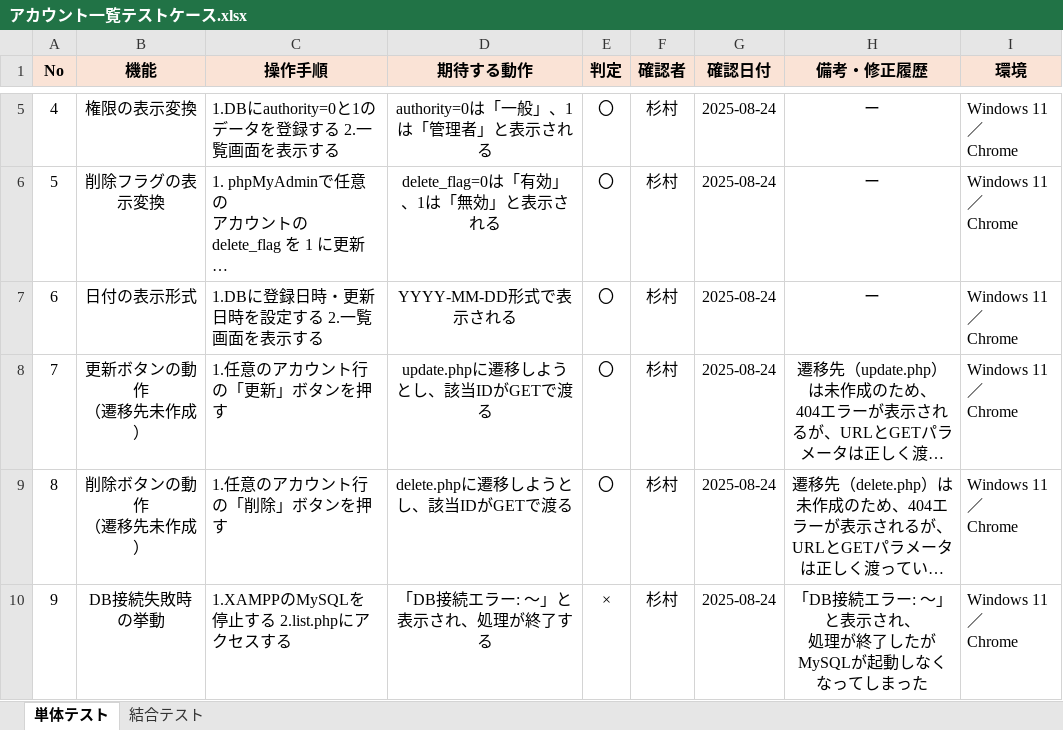
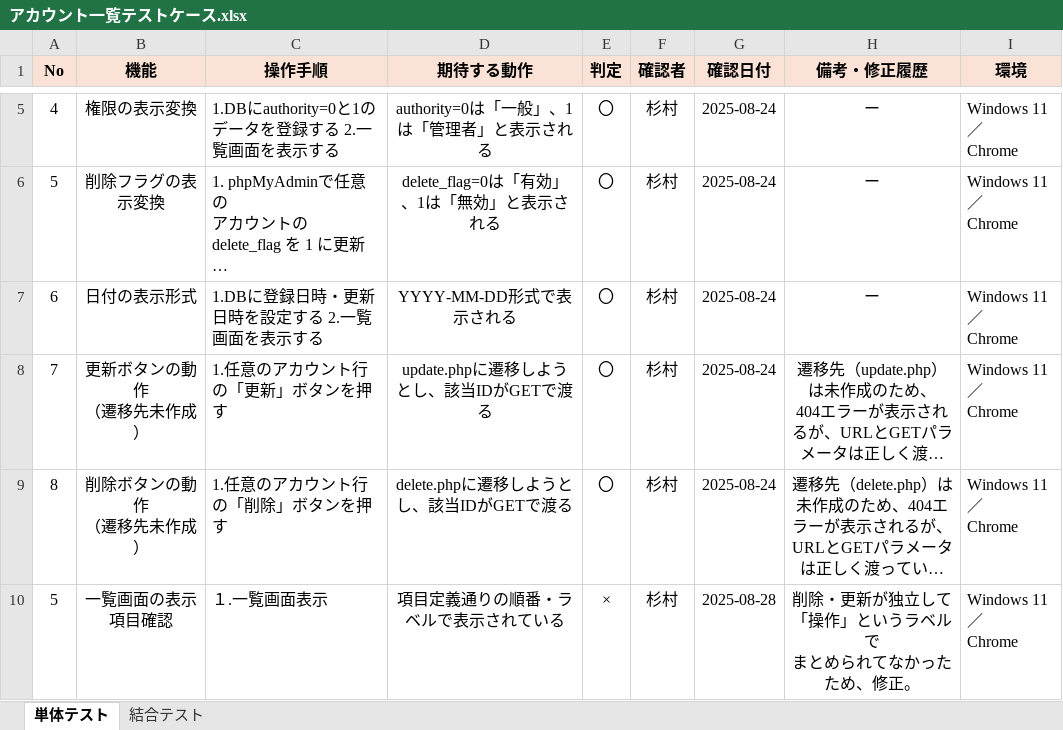
Before and after one commit to tomo-ss/Registration, an Excel workbook: アカウント一覧テストケース.xlsx, sheet 単体テスト, drawn as a sheet; only a part is shown, gaps mark what is left out; long unchanged cells end in …; values as stored, in another font and other column widths than the file's, no borders; removed rows and columns are numbered as before the commit, all else as after; ↵ is a line break in a cell; the diff names each change by its address in the sheet, - before the commit and + after, or states it on an @@ line.

Commit message:
アカウント一覧テストケースの追加

```diff
--- a/アカウント一覧テストケース.xlsx (sheet 単体テスト)
+++ b/アカウント一覧テストケース.xlsx (sheet 単体テスト)
-row 10: 9 | DB接続失敗時の挙動 | 1.XAMPPのMySQLを停止する 2.list.phpにアクセスする | 「DB接続エラー: ～」と表示され、処理が終了する | × | 杉村 | 2025-08-24 | 「DB接続エラー: ～」と表示され、 ↵ 処理が終了したがMySQLが起動しなくなってしまった | Windows 11／ ↵ Chrome
+row 10: 5 | 一覧画面の表示項目確認 | １.一覧画面表示 | 項目定義通りの順番・ラベルで表示されている | × | 杉村 | 2025-08-28 | 削除・更新が独立して ↵ 「操作」というラベルで ↵ まとめられてなかった ↵ ため、修正。 | Windows 11／ ↵ Chrome
```
